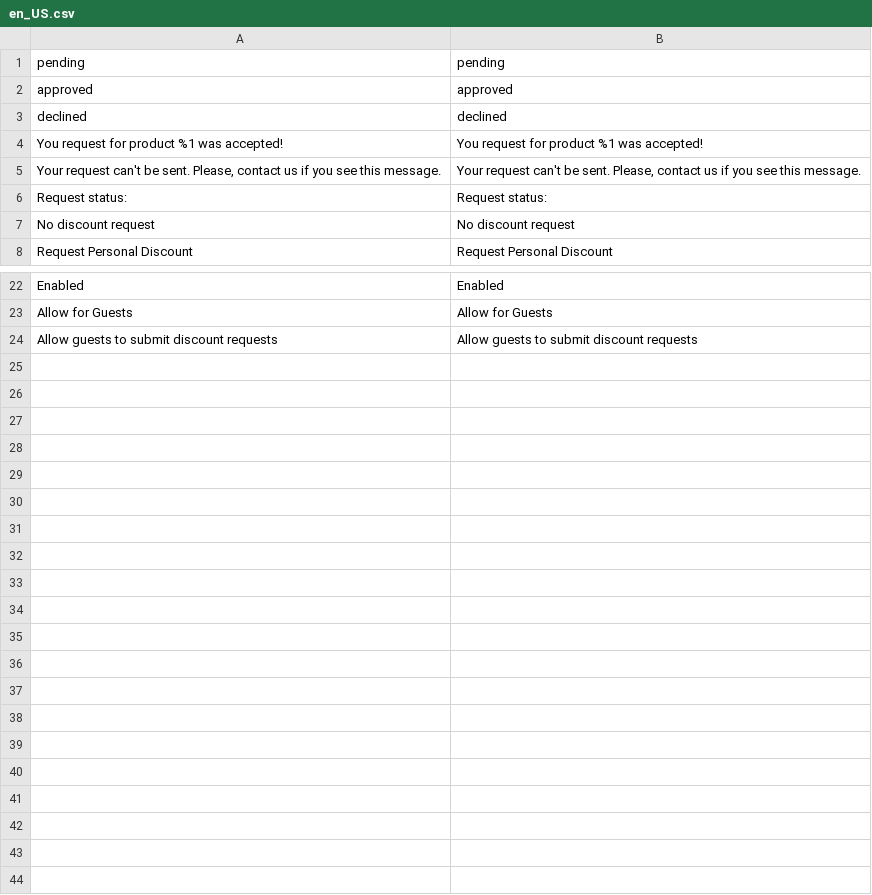
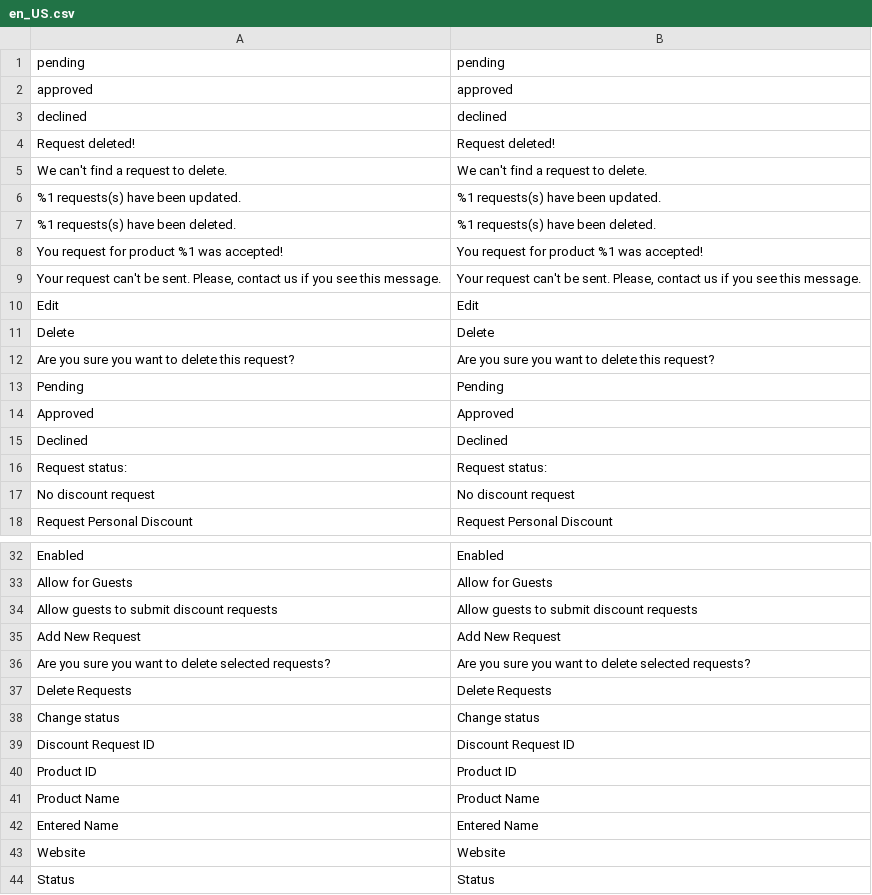
Before and after one commit to maksymz/dv-campus-2020-2021-magento, a CSV file: app/code/DVCampus/PersonalDiscount/i18n/en_US.csv, drawn as a sheet; only a part is shown, gaps mark what is left out.

Commit message:
#18 Listings and forms: Added basic incomplete form to edit discount requests

```diff
--- a/app/code/DVCampus/PersonalDiscount/i18n/en_US.csv
+++ b/app/code/DVCampus/PersonalDiscount/i18n/en_US.csv
@@ -3,4 +3,14 @@ approved,approved
 declined,declined
+"Request deleted!","Request deleted!"
+"We can't find a request to delete.","We can't find a request to delete."
+"%1 requests(s) have been updated.","%1 requests(s) have been updated."
+"%1 requests(s) have been deleted.","%1 requests(s) have been deleted."
 "You request for product %1 was accepted!","You request for product %1 was accepted!"
 "Your request can't be sent. Please, contact us if you see this message.","Your request can't be sent. Please, contact us if you see this message."
+Edit,Edit
+Delete,Delete
+"Are you sure you want to delete this request?","Are you sure you want to delete this request?"
+Pending,Pending
+Approved,Approved
+Declined,Declined
 "Request status:","Request status:"
@@ -24 +34,11 @@ Enabled,Enabled
 "Allow guests to submit discount requests","Allow guests to submit discount requests"
+"Add New Request","Add New Request"
+"Are you sure you want to delete selected requests?","Are you sure you want to delete selected requests?"
+"Delete Requests","Delete Requests"
+"Change status","Change status"
+"Discount Request ID","Discount Request ID"
+"Product ID","Product ID"
+"Product Name","Product Name"
+"Entered Name","Entered Name"
+Website,Website
+Status,Status
```
Also changed, not shown: 13 other files.
